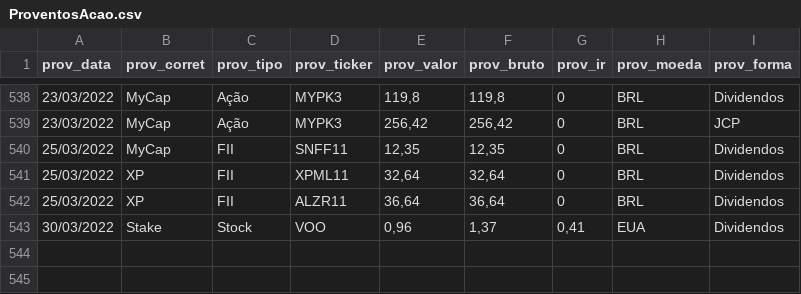
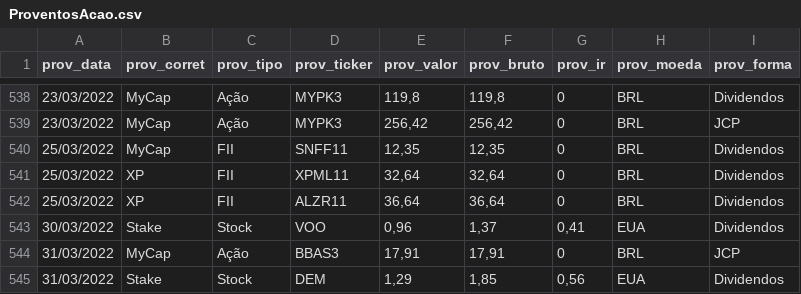
Before and after one commit to renatosts/sql_test, a CSV file: CSV/ProventosAcao.csv, drawn as a sheet; only a part is shown, gaps mark what is left out.

Commit message:
Processamento 31/03/2022

```diff
--- a/CSV/ProventosAcao.csv
+++ b/CSV/ProventosAcao.csv
@@ -543 +543,3 @@ prov_data;prov_corret;prov_tipo;prov_ticker;prov_valor;prov_bruto;prov_ir;prov_m
 30/03/2022;Stake;Stock;VOO;0,96;1,37;0,41;EUA;Dividendos
+31/03/2022;MyCap;Ação;BBAS3;17,91;17,91;0;BRL;JCP
+31/03/2022;Stake;Stock;DEM;1,29;1,85;0,56;EUA;Dividendos
```
